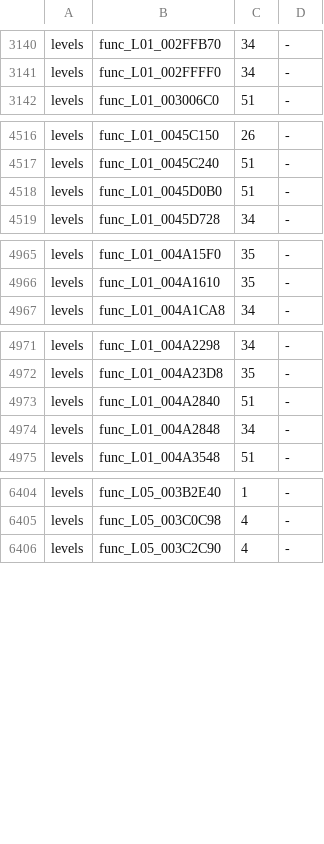
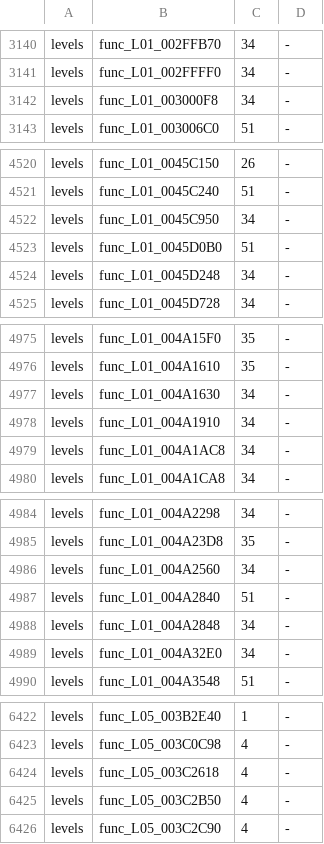
Before and after one commit to OpenRAC/rac3-decomp, a TSV file: config/us/built.tsv, drawn as a sheet; only a part is shown, gaps mark what is left out; the diff covers the shown part only.

Commit message:
feat(levels): match 26 functions in shared level code (#92)

```diff
--- a/config/us/built.tsv
+++ b/config/us/built.tsv
@@ -3141,2 +3141,3 @@ levels	func_L01_002FFB70	34	-
 levels	func_L01_002FFFF0	34	-
+levels	func_L01_003000F8	34	-
 levels	func_L01_003006C0	51	-
@@ -4517,3 +4521,5 @@ levels	func_L01_0045C150	26	-
 levels	func_L01_0045C240	51	-
+levels	func_L01_0045C950	34	-
 levels	func_L01_0045D0B0	51	-
+levels	func_L01_0045D248	34	-
 levels	func_L01_0045D728	34	-
@@ -4966,2 +4976,5 @@ levels	func_L01_004A15F0	35	-
 levels	func_L01_004A1610	35	-
+levels	func_L01_004A1630	34	-
+levels	func_L01_004A1910	34	-
+levels	func_L01_004A1AC8	34	-
 levels	func_L01_004A1CA8	34	-
@@ -4972,4 +4985,6 @@ levels	func_L01_004A2298	34	-
 levels	func_L01_004A23D8	35	-
+levels	func_L01_004A2560	34	-
 levels	func_L01_004A2840	51	-
 levels	func_L01_004A2848	34	-
+levels	func_L01_004A32E0	34	-
 levels	func_L01_004A3548	51	-
@@ -6405,2 +6423,4 @@ levels	func_L05_003B2E40	1	-
 levels	func_L05_003C0C98	4	-
+levels	func_L05_003C2618	4	-
+levels	func_L05_003C2B50	4	-
 levels	func_L05_003C2C90	4	-
```
Also changed, not shown: 12 added rows elsewhere in this file, 40 other files.
